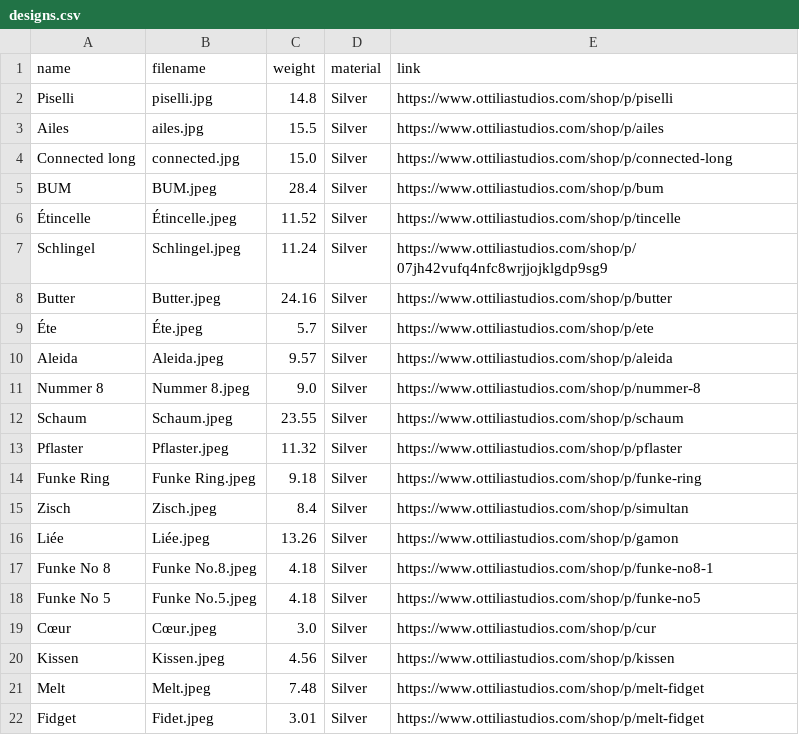
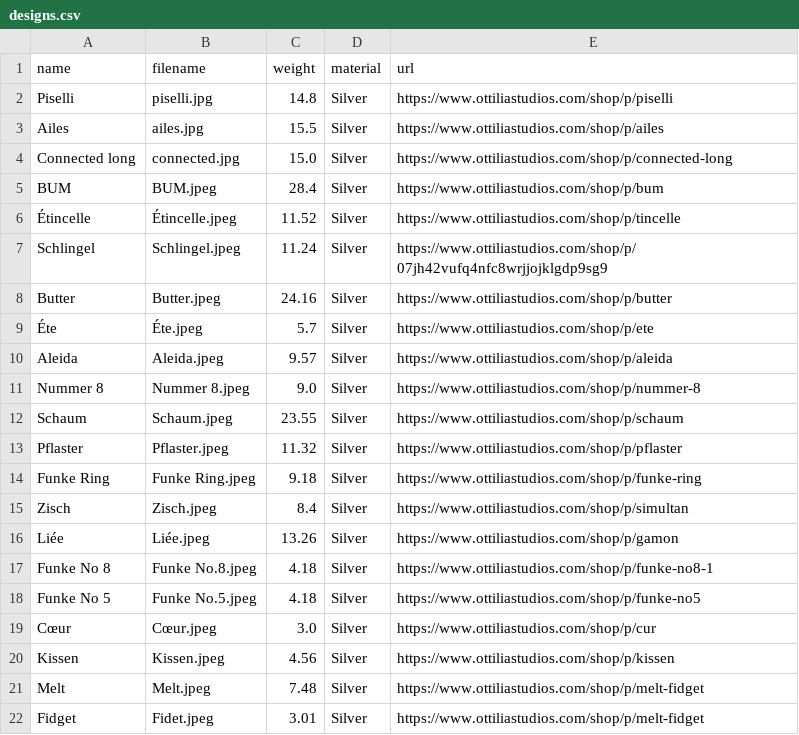
Before and after one commit to ottiliastudios/fromoldtoboldwebapp, a CSV file: designs.csv, drawn as a sheet.

Commit message:
Update designs.csv

```diff
--- a/designs.csv
+++ b/designs.csv
@@ -1,2 +1,2 @@
-name;filename;weight;material;link
+name;filename;weight;material;url
 Piselli;piselli.jpg;14.8;Silver;https://www.ottiliastudios.com/shop/p/piselli
```
